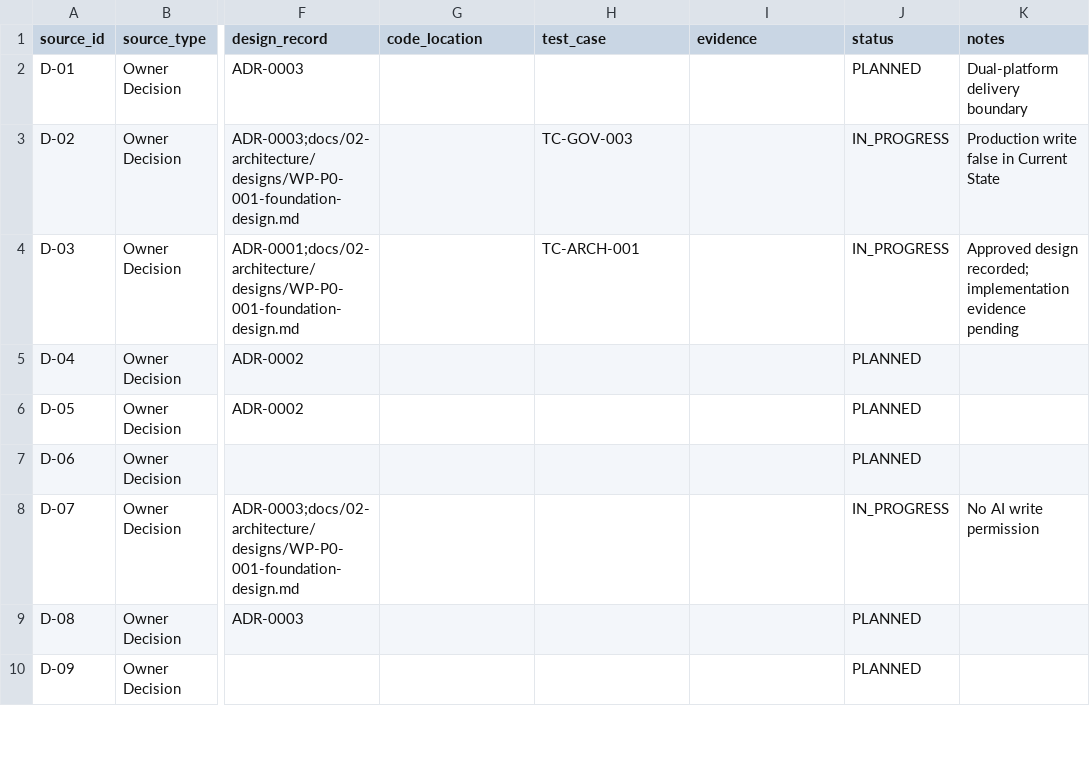
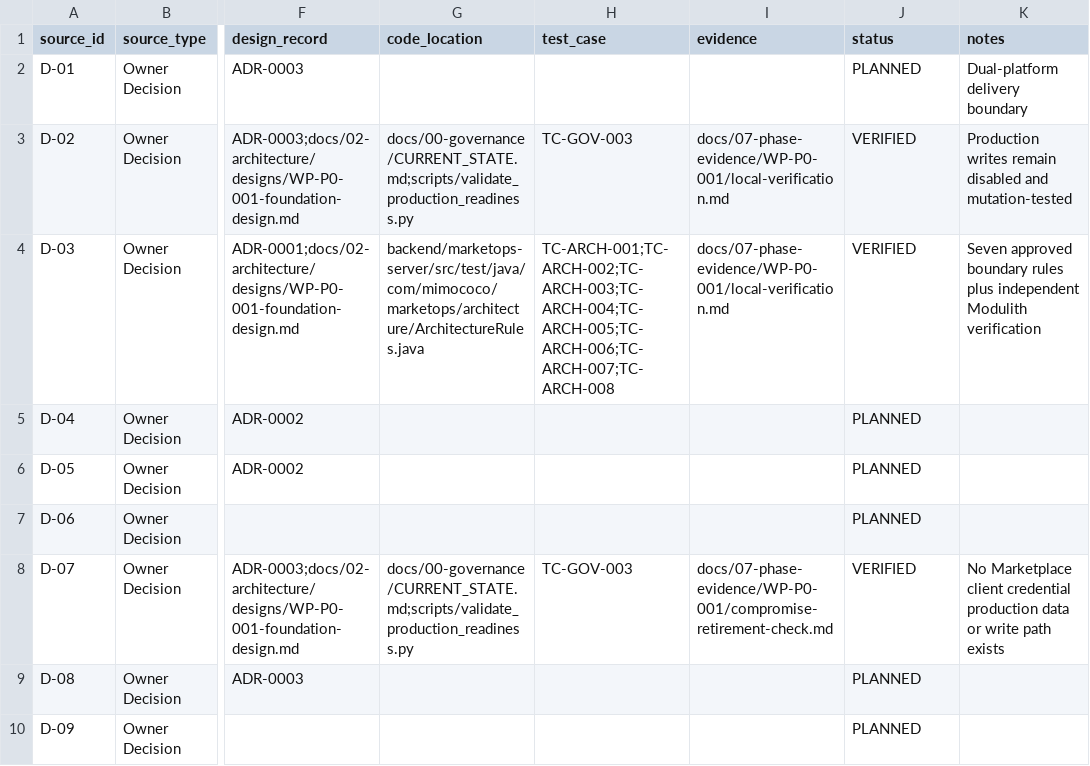
Before and after one commit to Corwin-Code/marketops-platform, a CSV file: docs/01-requirements/traceability.csv, drawn as a sheet; only a part is shown, gaps mark what is left out; the diff covers the shown part only; the diff names each change by its address in the sheet, - before the commit and + after, or states it on an @@ line.

Commit message:
docs: reconcile WP-P0-001 canonical state

```diff
--- a/docs/01-requirements/traceability.csv
+++ b/docs/01-requirements/traceability.csv
-G3 (code_location): (empty)
+G3 (code_location): docs/00-governance/CURRENT_STATE.md;scripts/validate_production_readiness.py
-I3:I4 (evidence): (empty)
+I3:I4 (evidence): docs/07-phase-evidence/WP-P0-001/local-verification.md
-J3:J4 (status): IN_PROGRESS
+J3:J4 (status): VERIFIED
-K3 (notes): Production write false in Current State
+K3 (notes): Production writes remain disabled and mutation-tested
-G4 (code_location): (empty)
+G4 (code_location): backend/marketops-server/src/test/java/com/mimococo/marketops/architecture/ArchitectureRules.java
-H4 (test_case): TC-ARCH-001
+H4 (test_case): TC-ARCH-001;TC-ARCH-002;TC-ARCH-003;TC-ARCH-004;TC-ARCH-005;TC-ARCH-006;TC-ARCH-007;TC-ARCH-008
-K4 (notes): Approved design recorded; implementation evidence pending
+K4 (notes): Seven approved boundary rules plus independent Modulith verification
-G8 (code_location): (empty)
+G8 (code_location): docs/00-governance/CURRENT_STATE.md;scripts/validate_production_readiness.py
-H8 (test_case): (empty)
+H8 (test_case): TC-GOV-003
-I8 (evidence): (empty)
+I8 (evidence): docs/07-phase-evidence/WP-P0-001/compromise-retirement-check.md
-J8 (status): IN_PROGRESS
+J8 (status): VERIFIED
-K8 (notes): No AI write permission
+K8 (notes): No Marketplace client credential production data or write path exists
```
Also changed, not shown: 21 edited cells elsewhere in this file, 7 other files.
